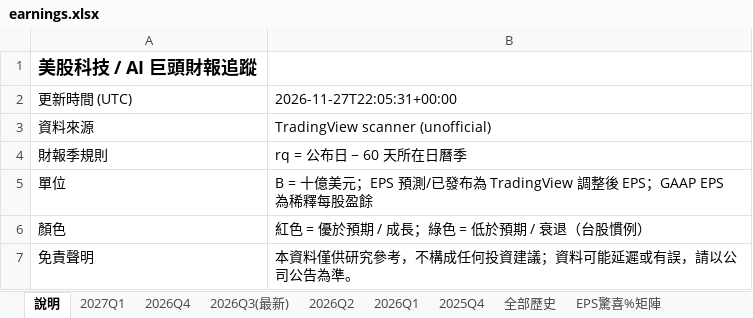
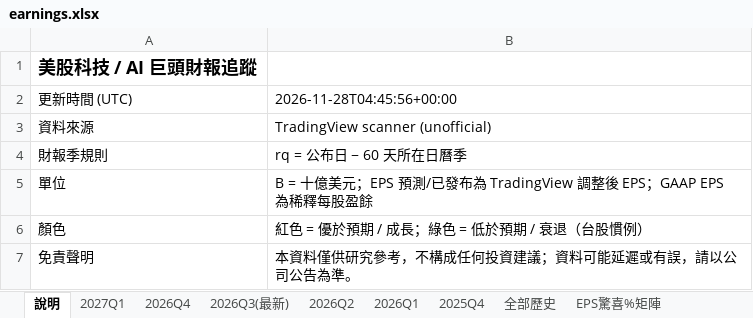
Before and after one commit to mywu-cloud/ustech, an Excel workbook: public/data/exports/earnings.xlsx, sheet 說明, drawn as a sheet; values as stored, in another font and other column widths than the file's, no borders; the diff names each change by its address in the sheet, - before the commit and + after, or states it on an @@ line.

```diff
--- a/public/data/exports/earnings.xlsx (sheet 說明)
+++ b/public/data/exports/earnings.xlsx (sheet 說明)
-B2: 2026-11-27T22:05:31+00:00
+B2: 2026-11-28T04:45:56+00:00
```
Also changed, not shown: 1 other file.
